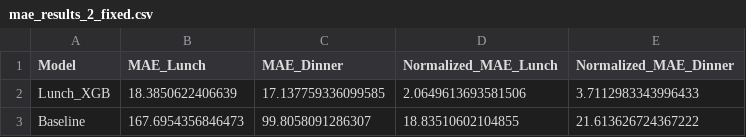
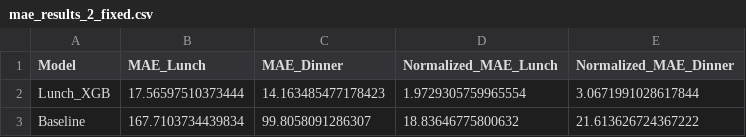
Before and after one commit to yunee19/SmartMealForecast, a CSV file: evaluation/mae_results_2_fixed.csv, drawn as a sheet.

```diff
--- a/evaluation/mae_results_2_fixed.csv
+++ b/evaluation/mae_results_2_fixed.csv
@@ -1,3 +1,3 @@
 Model,MAE_Lunch,MAE_Dinner,Normalized_MAE_Lunch,Normalized_MAE_Dinner
-Lunch_XGB,18.3850622406639,17.137759336099585,2.0649613693581506,3.7112983343996433
-Baseline,167.6954356846473,99.8058091286307,18.83510602104855,21.613626724367222
+Lunch_XGB,17.56597510373444,14.163485477178423,1.9729305759965554,3.0671991028617844
+Baseline,167.7103734439834,99.8058091286307,18.83646775800632,21.613626724367222
```
Also changed, not shown: data/merged_data_2_kcal.csv, evaluation/train_2_evaluation.csv, 21 other files.
